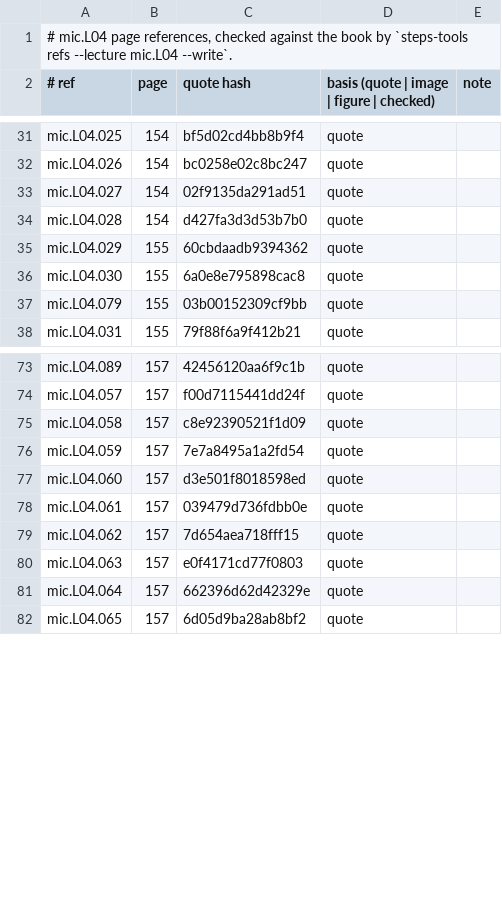
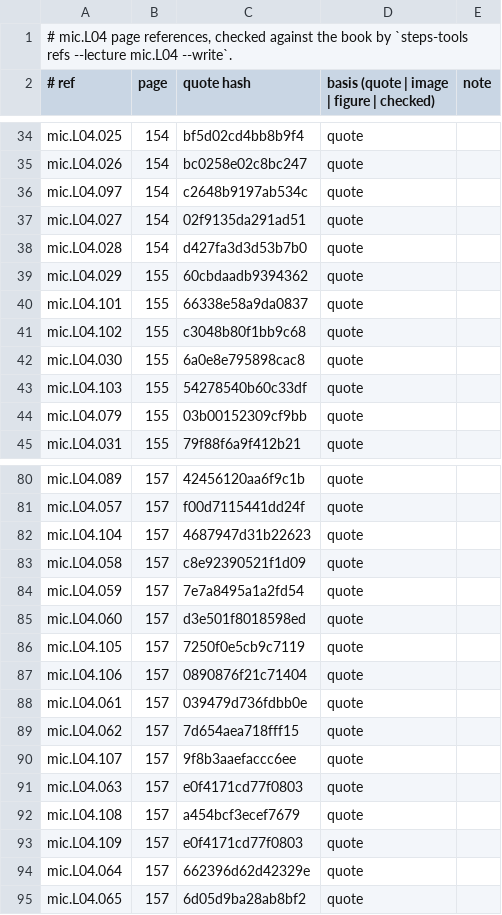
Before and after one commit to MohamedRef/Steps-app, a TSV file: content/book-refs/mic/L04.tsv, drawn as a sheet; only a part is shown, gaps mark what is left out; the diff covers the shown part only; the diff names each change by its address in the sheet, - before the commit and + after, or states it on an @@ line.

```diff
--- a/content/book-refs/mic/L04.tsv
+++ b/content/book-refs/mic/L04.tsv
+row 36: mic.L04.097 | 154 | c2648b9197ab534c | quote
+row 40: mic.L04.101 | 155 | 66338e58a9da0837 | quote
+row 41: mic.L04.102 | 155 | c3048b80f1bb9c68 | quote
+row 43: mic.L04.103 | 155 | 54278540b60c33df | quote
+row 82: mic.L04.104 | 157 | 4687947d31b22623 | quote
+row 86: mic.L04.105 | 157 | 7250f0e5cb9c7119 | quote
+row 87: mic.L04.106 | 157 | 0890876f21c71404 | quote
+row 90: mic.L04.107 | 157 | 9f8b3aaefaccc6ee | quote
+row 92: mic.L04.108 | 157 | a454bcf3ecef7679 | quote
+row 93: mic.L04.109 | 157 | e0f4171cd77f0803 | quote
```
Also changed, not shown: 4 added rows elsewhere in this file, content/book-refs/mic/L01.tsv, content/book-refs/mic/L02.tsv, 20 other files.
